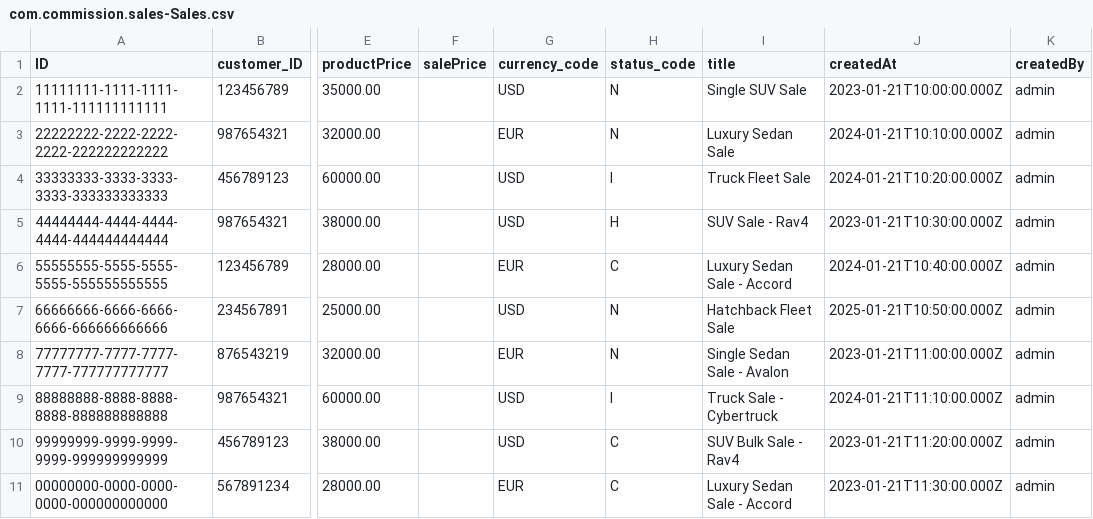
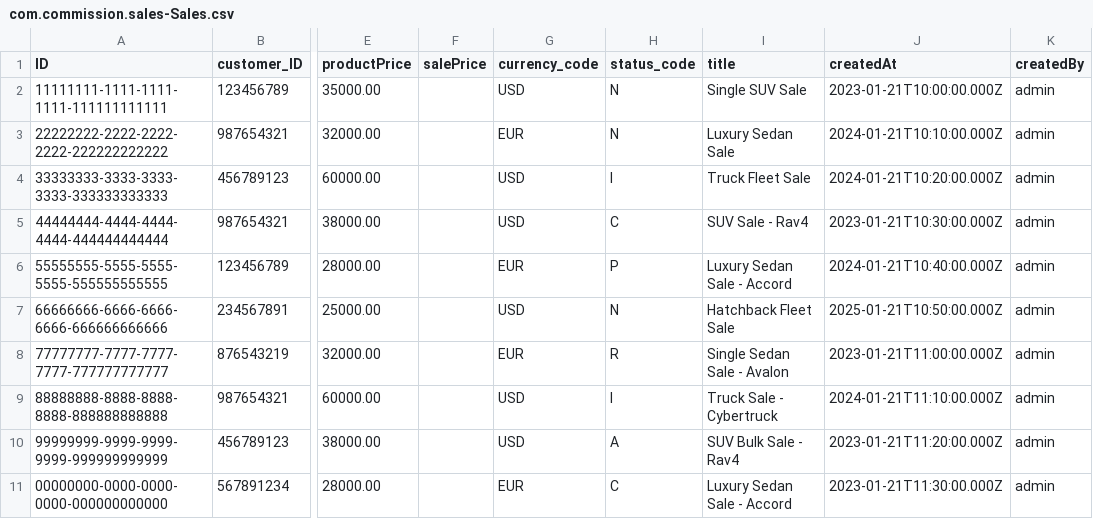
Before and after one commit to avinashvaidya09/sales-commission, a CSV file: db/data/com.commission.sales-Sales.csv, drawn as a sheet; only a part is shown, gaps mark what is left out; the diff names each change by its address in the sheet, - before the commit and + after, or states it on an @@ line.

```diff
--- a/db/data/com.commission.sales-Sales.csv
+++ b/db/data/com.commission.sales-Sales.csv
-H5 (status_code): H
+H5 (status_code): C
-H6 (status_code): C
+H6 (status_code): P
-H8 (status_code): N
+H8 (status_code): R
-H10 (status_code): C
+H10 (status_code): A
```
Also changed, not shown: 2 other files.
